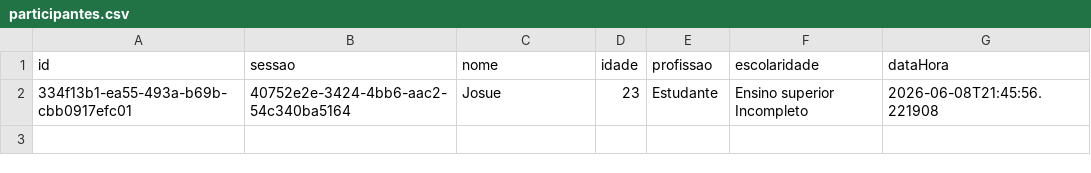
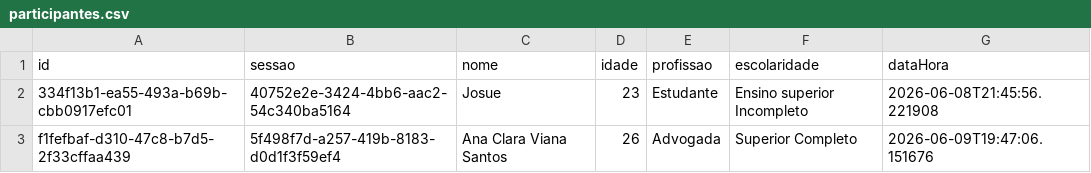
Before and after one commit to Grazi3lles/Explicabilidade-Experimento-IA-claude, a CSV file: dados/participantes.csv, drawn as a sheet; the diff names each change by its address in the sheet, - before the commit and + after, or states it on an @@ line.

```diff
--- a/dados/participantes.csv
+++ b/dados/participantes.csv
+row 3: f1fefbaf-d310-47c8-b7d5-2f33cffaa439 | 5f498f7d-a257-419b-8183-d0d1f3f59ef4 | Ana Clara Viana Santos | 26 | Advogada | Superior Completo | 2026-06-09T19:47:06.151676
```
Also changed, not shown: dados/respostas.csv, dados/respostas_qualitativas.csv.
